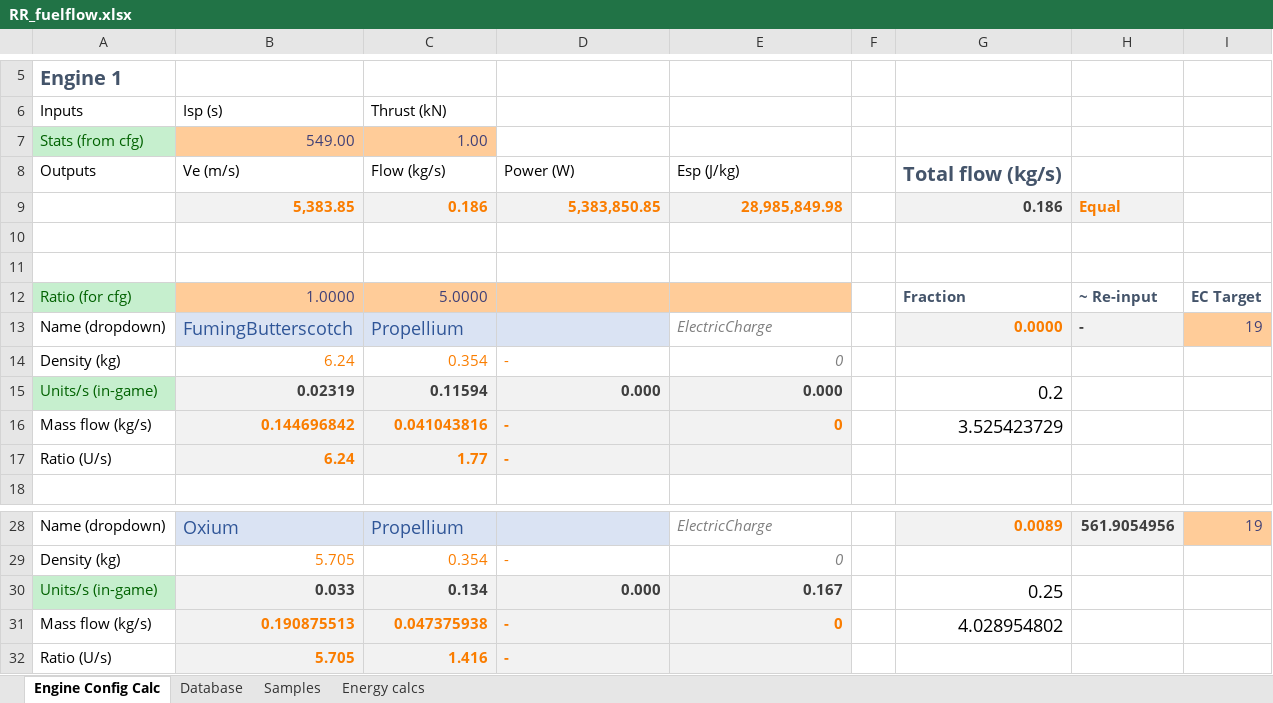
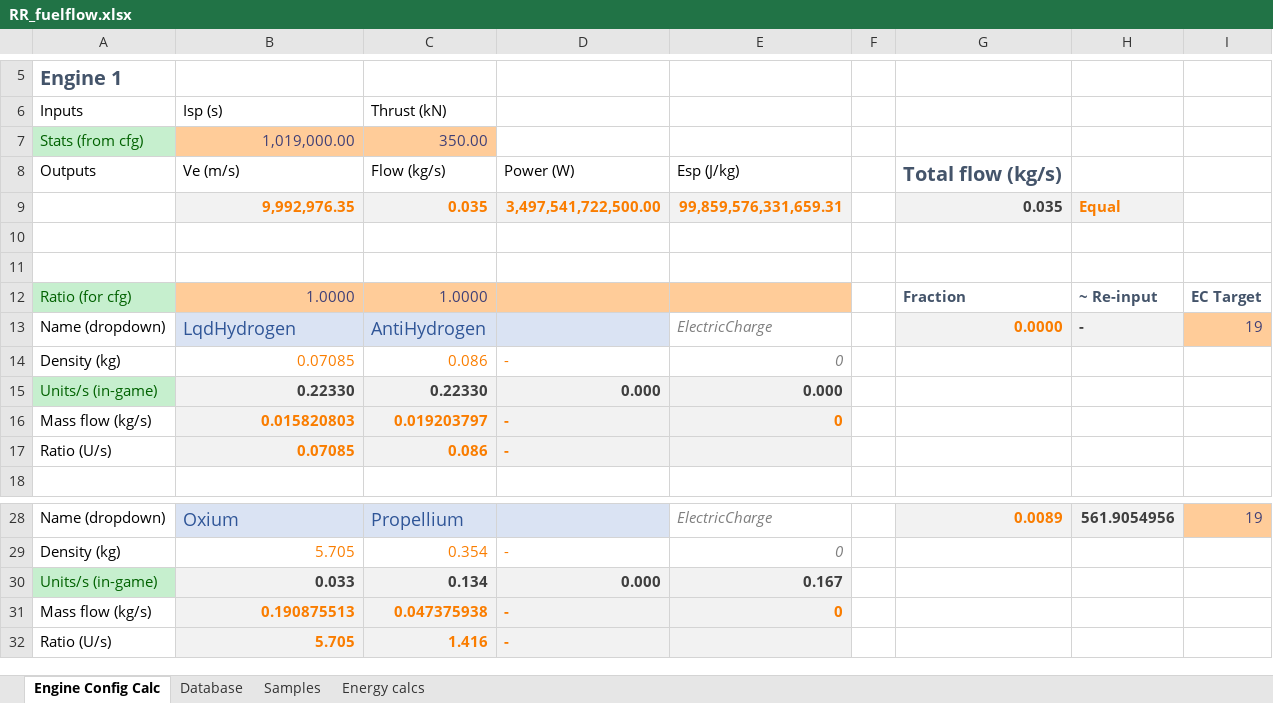
Before and after one commit to JadeOfMaar/RationalResources, an Excel workbook: RR_fuelflow.xlsx, sheet Engine Config Calc, drawn as a sheet; only a part is shown, gaps mark what is left out; values as stored, in another font and other column widths than the file's, no borders; removed rows and columns are numbered as before the commit, all else as after; the diff names each change by its address in the sheet, - before the commit and + after, or states it on an @@ line.

```diff
--- a/RR_fuelflow.xlsx (sheet Engine Config Calc)
+++ b/RR_fuelflow.xlsx (sheet Engine Config Calc)
-B7: 549.00
+B7: 1,019,000.00
-C7: 1.00
+C7: 350.00
-row 9:  | 5,383.85 | 0.186 | 5,383,850.85 | 28,985,849.98 |  | 0.186 | Equal
+row 9:  | 9,992,976.35 | 0.035 | 3,497,541,722,500.00 | 99,859,576,331,659.31 |  | 0.035 | Equal
-C12: 5.0000
+C12: 1.0000
-B13: FumingButterscotch
+B13: LqdHydrogen
-C13: Propellium
+C13: AntiHydrogen
-B14: 6.24
+B14: 0.07085
-C14: 0.354
+C14: 0.086
-B15: 0.02319
+B15: 0.22330
-C15: 0.11594
+C15: 0.22330
-G15: 0.2
+G15: (empty)
-B16: 0.144696842
+B16: 0.015820803
-C16: 0.041043816
+C16: 0.019203797
-G16: 3.525423729
+G16: (empty)
-B17: 6.24
+B17: 0.07085
-C17: 1.77
+C17: 0.086
-G30: 0.25
+G30: (empty)
-G31: 4.028954802
+G31: (empty)
```
Also changed, not shown: sheet Database, formulas that keep their value, RR_ISRU.xlsx.
